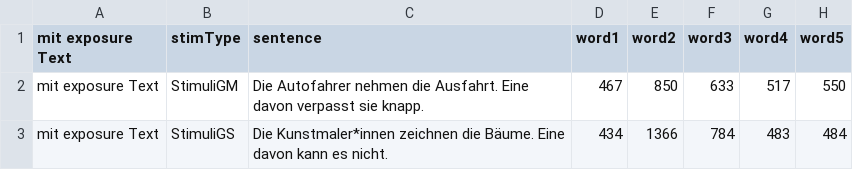
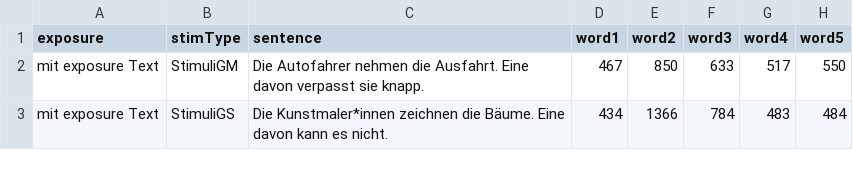
Before and after one commit to elisamoor/SPR_Visualisierung, a CSV file: DHdataVis.csv, drawn as a sheet; only a part is shown; the diff names each change by its address in the sheet, - before the commit and + after, or states it on an @@ line.

Commit message:
Update exposure header DHdataVis.csv

```diff
--- a/DHdataVis.csv
+++ b/DHdataVis.csv
-A1: mit exposure Text
+A1: exposure
```
